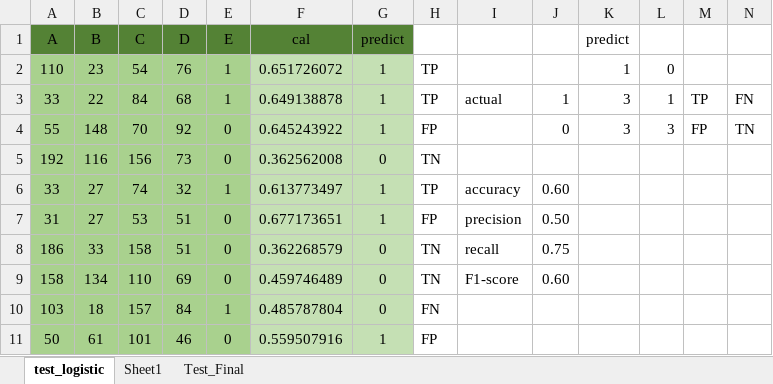
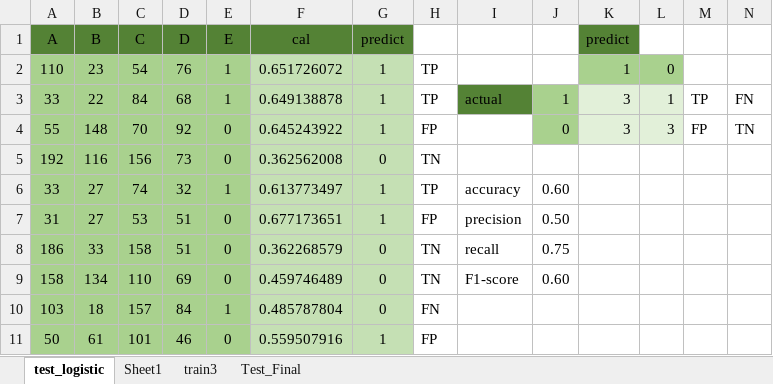
Before and after one commit to TawanBBT02/Problem-solving, an Excel workbook: STAT/finalStat/test_logistic.xlsx, sheet test_logistic, drawn as a sheet; values as stored, in another font and other column widths than the file's, no borders; the diff names each change by its address in the sheet, - before the commit and + after, or states it on an @@ line.

Commit message:
test24

```diff
--- a/STAT/finalStat/test_logistic.xlsx (sheet test_logistic)
+++ b/STAT/finalStat/test_logistic.xlsx (sheet test_logistic)
+sheet tab: train3
-K1 fill: none
+K1 fill: #548235
-K2:L2 fill: none
+K2:L2 fill: #A9D18E
-I3 fill: none
+I3 fill: #548235
-J3:J4 fill: none
+J3:J4 fill: #A9D18E
-K3:L4 fill: none
+K3:L4 fill: #E2F0D9
```
Also changed, not shown: STAT/finalStat/Time_Serie.xlsx, STAT/finalStat/test_multiple.xlsx, 12 other files.
